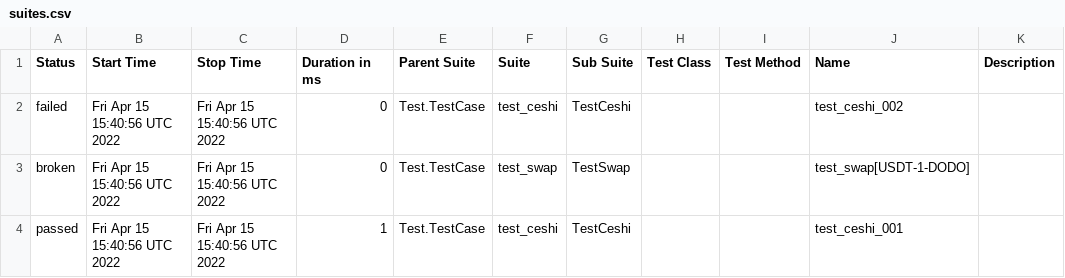
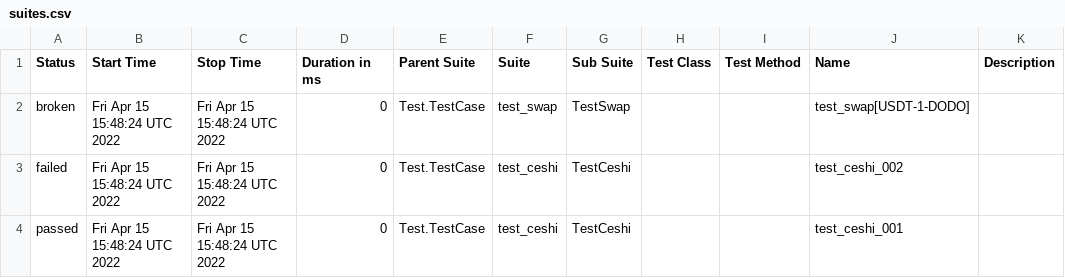
Before and after one commit to lisa1213001/dodo-test, a CSV file: docs/data/suites.csv, drawn as a sheet.

```diff
--- a/docs/data/suites.csv
+++ b/docs/data/suites.csv
@@ -1,4 +1,4 @@
 "Status","Start Time","Stop Time","Duration in ms","Parent Suite","Suite","Sub Suite","Test Class","Test Method","Name","Description"
-"failed","Fri Apr 15 15:40:56 UTC 2022","Fri Apr 15 15:40:56 UTC 2022","0","Test.TestCase","test_ceshi","TestCeshi","","","test_ceshi_002",""
-"broken","Fri Apr 15 15:40:56 UTC 2022","Fri Apr 15 15:40:56 UTC 2022","0","Test.TestCase","test_swap","TestSwap","","","test_swap[USDT-1-DODO]",""
-"passed","Fri Apr 15 15:40:56 UTC 2022","Fri Apr 15 15:40:56 UTC 2022","1","Test.TestCase","test_ceshi","TestCeshi","","","test_ceshi_001",""
+"broken","Fri Apr 15 15:48:24 UTC 2022","Fri Apr 15 15:48:24 UTC 2022","0","Test.TestCase","test_swap","TestSwap","","","test_swap[USDT-1-DODO]",""
+"failed","Fri Apr 15 15:48:24 UTC 2022","Fri Apr 15 15:48:24 UTC 2022","0","Test.TestCase","test_ceshi","TestCeshi","","","test_ceshi_002",""
+"passed","Fri Apr 15 15:48:24 UTC 2022","Fri Apr 15 15:48:24 UTC 2022","0","Test.TestCase","test_ceshi","TestCeshi","","","test_ceshi_001",""
```
Also changed, not shown: 21 other files.
